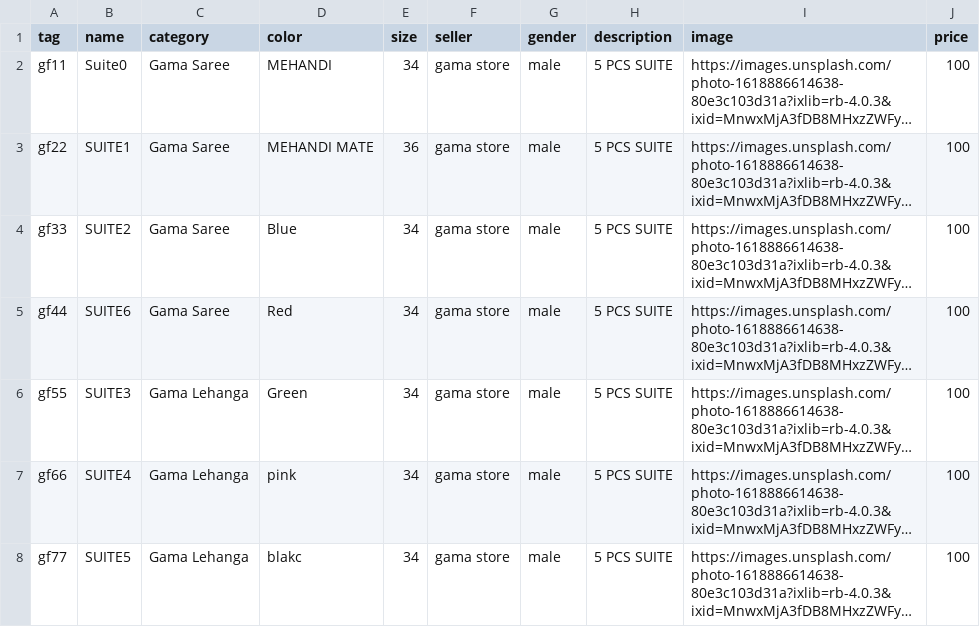
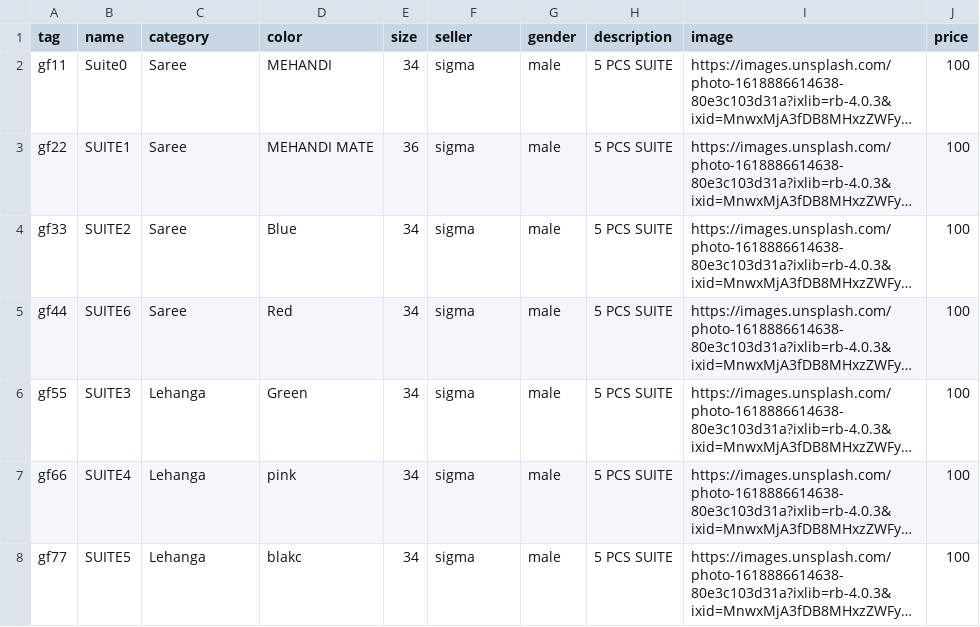
Before and after one commit to subpxl/dress-rental-management, a CSV file: orange/static/sample/sample.csv, drawn as a sheet; long unchanged cells end in …; the diff names each change by its address in the sheet, - before the commit and + after, or states it on an @@ line.

```diff
--- a/orange/static/sample/sample.csv
+++ b/orange/static/sample/sample.csv
-C2:C5 (category): Gama Saree
+C2:C5 (category): Saree
-F2:F8 (seller): gama store
+F2:F8 (seller): sigma
-C6:C8 (category): Gama Lehanga
+C6:C8 (category): Lehanga
```
Also changed, not shown: 27 other files.
